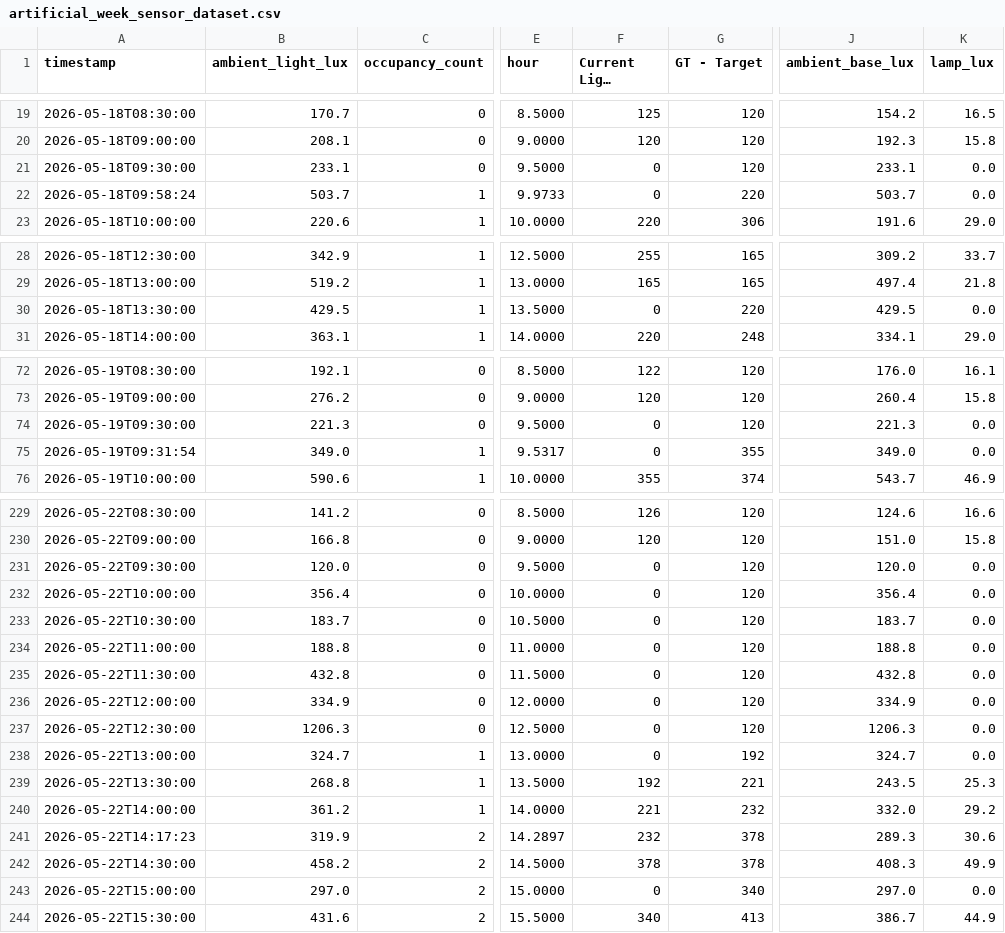
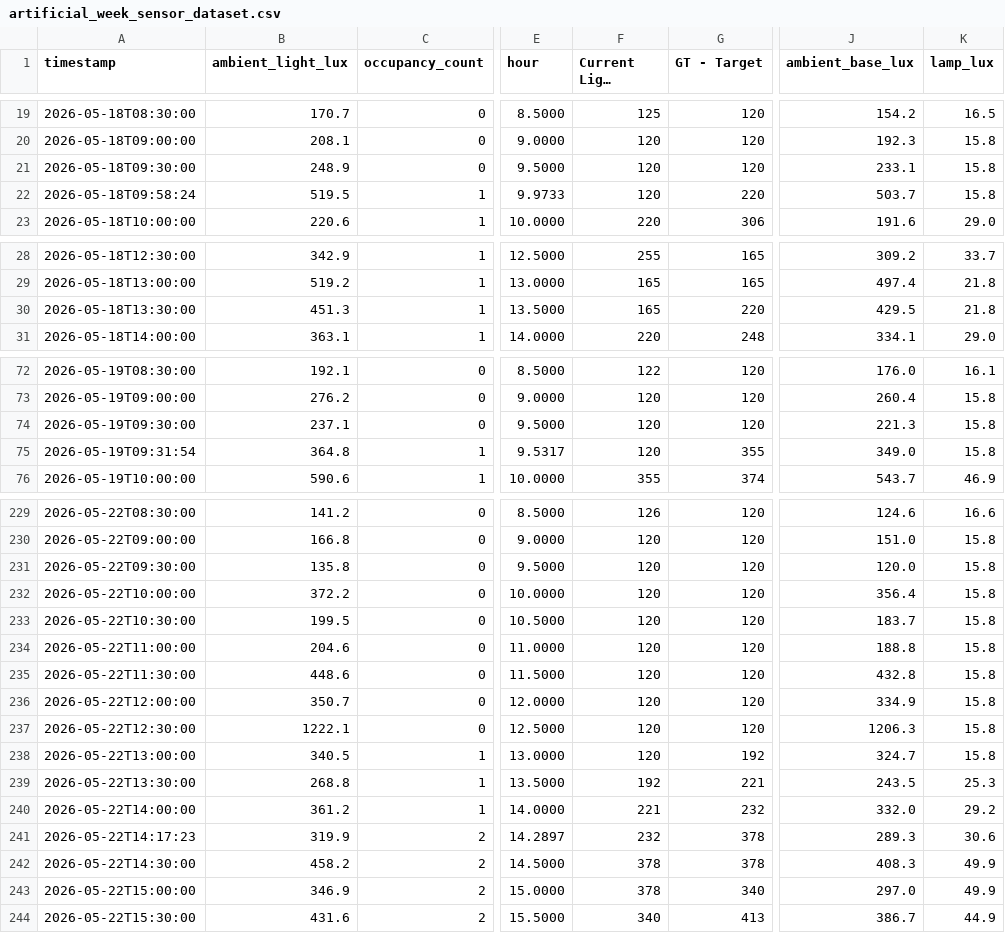
Before and after one commit to JohannesLbck/SimpleAgenticScenario, a CSV file: artificial_week_sensor_dataset.csv, drawn as a sheet; only a part is shown, gaps mark what is left out; long unchanged cells end in …; the diff covers the shown part only; the diff names each change by its address in the sheet, - before the commit and + after, or states it on an @@ line.

Commit message:
Updated Lux/Lumen values in the dataset

```diff
--- a/artificial_week_sensor_dataset.csv
+++ b/artificial_week_sensor_dataset.csv
-B21 (ambient_light_lux): 233.1
+B21 (ambient_light_lux): 248.9
-F21:F22 (Current Light Lumen): 0
+F21:F22 (Current Light Lumen): 120
-K21:K22 (lamp_lux): 0.0
+K21:K22 (lamp_lux): 15.8
-B22 (ambient_light_lux): 503.7
+B22 (ambient_light_lux): 519.5
-B30 (ambient_light_lux): 429.5
+B30 (ambient_light_lux): 451.3
-F30 (Current Light Lumen): 0
+F30 (Current Light Lumen): 165
-K30 (lamp_lux): 0.0
+K30 (lamp_lux): 21.8
-B74 (ambient_light_lux): 221.3
+B74 (ambient_light_lux): 237.1
-F74:F75 (Current Light Lumen): 0
+F74:F75 (Current Light Lumen): 120
-K74:K75 (lamp_lux): 0.0
+K74:K75 (lamp_lux): 15.8
-B75 (ambient_light_lux): 349.0
+B75 (ambient_light_lux): 364.8
-B231 (ambient_light_lux): 120.0
+B231 (ambient_light_lux): 135.8
-F231:F238 (Current Light Lumen): 0
+F231:F238 (Current Light Lumen): 120
-K231:K238 (lamp_lux): 0.0
+K231:K238 (lamp_lux): 15.8
-B232 (ambient_light_lux): 356.4
+B232 (ambient_light_lux): 372.2
-B233 (ambient_light_lux): 183.7
+B233 (ambient_light_lux): 199.5
-B234 (ambient_light_lux): 188.8
+B234 (ambient_light_lux): 204.6
-B235 (ambient_light_lux): 432.8
+B235 (ambient_light_lux): 448.6
-B236 (ambient_light_lux): 334.9
+B236 (ambient_light_lux): 350.7
-B237 (ambient_light_lux): 1206.3
+B237 (ambient_light_lux): 1222.1
-B238 (ambient_light_lux): 324.7
+B238 (ambient_light_lux): 340.5
-B243 (ambient_light_lux): 297.0
+B243 (ambient_light_lux): 346.9
-F243 (Current Light Lumen): 0
+F243 (Current Light Lumen): 378
-K243 (lamp_lux): 0.0
+K243 (lamp_lux): 49.9
```
Also changed, not shown: 60 edited cells elsewhere in this file.
